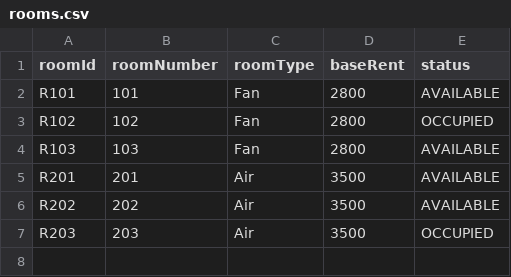
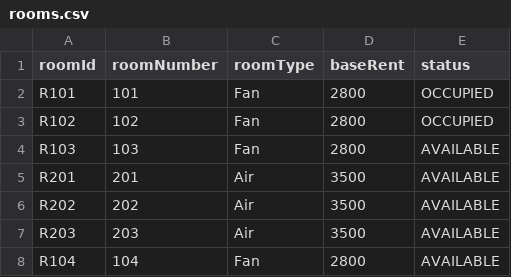
Before and after one commit to poramet-project/dormitory-management-system, a CSV file: src/data/rooms.csv, drawn as a sheet.

```diff
--- a/src/data/rooms.csv
+++ b/src/data/rooms.csv
@@ -1,3 +1,3 @@
 roomId,roomNumber,roomType,baseRent,status
-R101,101,Fan,2800,AVAILABLE
+R101,101,Fan,2800,OCCUPIED
 R102,102,Fan,2800,OCCUPIED
@@ -6,2 +6,3 @@ R201,201,Air,3500,AVAILABLE
 R202,202,Air,3500,AVAILABLE
-R203,203,Air,3500,OCCUPIED
+R203,203,Air,3500,AVAILABLE
+R104,104,Fan,2800,AVAILABLE
```
Also changed, not shown: src/data/contracts.csv, src/data/room_transfers.csv, 10 other files.
